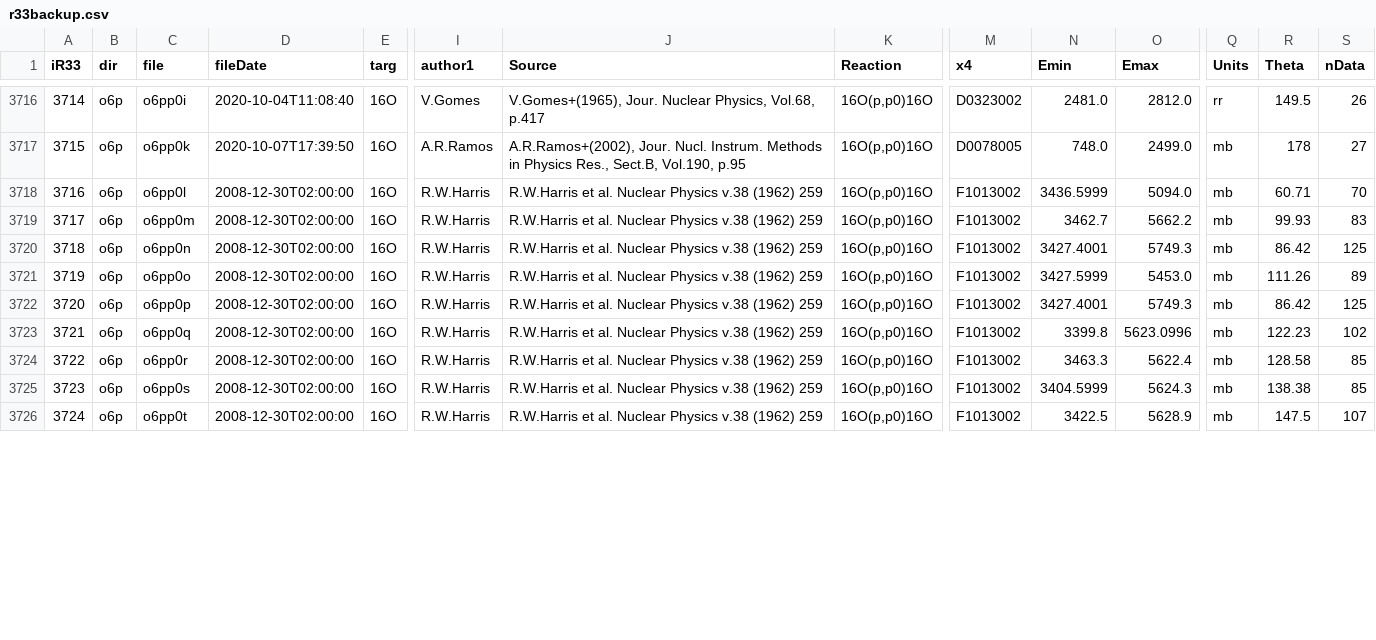
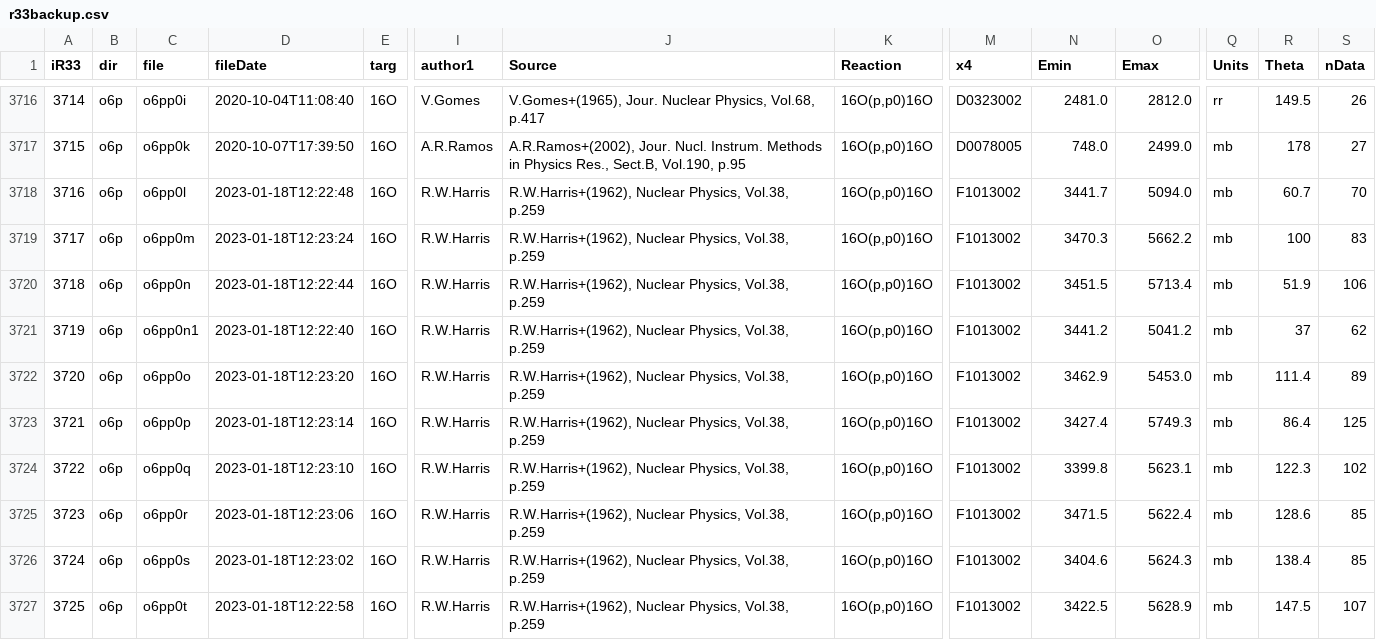
Before and after one commit to vzerkin/IBANDL-Archive, a CSV file: IBANDL/r33backup.csv, drawn as a sheet; only a part is shown, gaps mark what is left out; addresses are those after the commit; rows hold the shown columns only; the diff covers the shown part only; the diff names each change by its address in the sheet, - before the commit and + after, or states it on an @@ line.

Commit message:
-mod- r33backup.csv:2026-07-12 ibandl:2023-01-18

```diff
--- a/IBANDL/r33backup.csv
+++ b/IBANDL/r33backup.csv
-D3718 (fileDate): 2008-12-30T02:00:00
+D3718 (fileDate): 2023-01-18T12:22:48
-J3718:J3720 (Source): R.W.Harris et al. Nuclear Physics v.38 (1962) 259
+J3718:J3720 (Source): R.W.Harris+(1962), Nuclear Physics, Vol.38, p.259
-N3718 (Emin): 3436.5999
+N3718 (Emin): 3441.7
-R3718 (Theta): 60.71
+R3718 (Theta): 60.7
-D3719 (fileDate): 2008-12-30T02:00:00
+D3719 (fileDate): 2023-01-18T12:23:24
-N3719 (Emin): 3462.7
+N3719 (Emin): 3470.3
-R3719 (Theta): 99.93
+R3719 (Theta): 100
-D3720 (fileDate): 2008-12-30T02:00:00
+D3720 (fileDate): 2023-01-18T12:22:44
-N3720 (Emin): 3427.4001
+N3720 (Emin): 3451.5
-O3720 (Emax): 5749.3
+O3720 (Emax): 5713.4
-R3720 (Theta): 86.42
+R3720 (Theta): 51.9
-S3720 (nData): 125
+S3720 (nData): 106
+row 3721: 3719 | o6p | o6pp0n1 | 2023-01-18T12:22:40 | 16O | R.W.Harris | R.W.Harris+(1962), Nuclear Physics, Vol.38, p.259 | 16O(p,p0)16O | F1013002 | 3441.2 | 5041.2 | mb | 37 | 62
@@ column A (iR33) renumbered from row 3722 down @@
-D3722 (fileDate): 2008-12-30T02:00:00
+D3722 (fileDate): 2023-01-18T12:23:20
-J3722:J3727 (Source): R.W.Harris et al. Nuclear Physics v.38 (1962) 259
+J3722:J3727 (Source): R.W.Harris+(1962), Nuclear Physics, Vol.38, p.259
-N3722 (Emin): 3427.5999
+N3722 (Emin): 3462.9
-R3722 (Theta): 111.26
+R3722 (Theta): 111.4
-D3723 (fileDate): 2008-12-30T02:00:00
+D3723 (fileDate): 2023-01-18T12:23:14
-N3723 (Emin): 3427.4001
+N3723 (Emin): 3427.4
-R3723 (Theta): 86.42
+R3723 (Theta): 86.4
-D3724 (fileDate): 2008-12-30T02:00:00
+D3724 (fileDate): 2023-01-18T12:23:10
-O3724 (Emax): 5623.0996
+O3724 (Emax): 5623.1
-R3724 (Theta): 122.23
+R3724 (Theta): 122.3
-D3725 (fileDate): 2008-12-30T02:00:00
+D3725 (fileDate): 2023-01-18T12:23:06
-N3725 (Emin): 3463.3
+N3725 (Emin): 3471.5
-R3725 (Theta): 128.58
+R3725 (Theta): 128.6
-D3726 (fileDate): 2008-12-30T02:00:00
+D3726 (fileDate): 2023-01-18T12:23:02
-N3726 (Emin): 3404.5999
+N3726 (Emin): 3404.6
-R3726 (Theta): 138.38
+R3726 (Theta): 138.4
-D3727 (fileDate): 2008-12-30T02:00:00
+D3727 (fileDate): 2023-01-18T12:22:58
```
Also changed, not shown: 8 edited cells elsewhere in this file.
